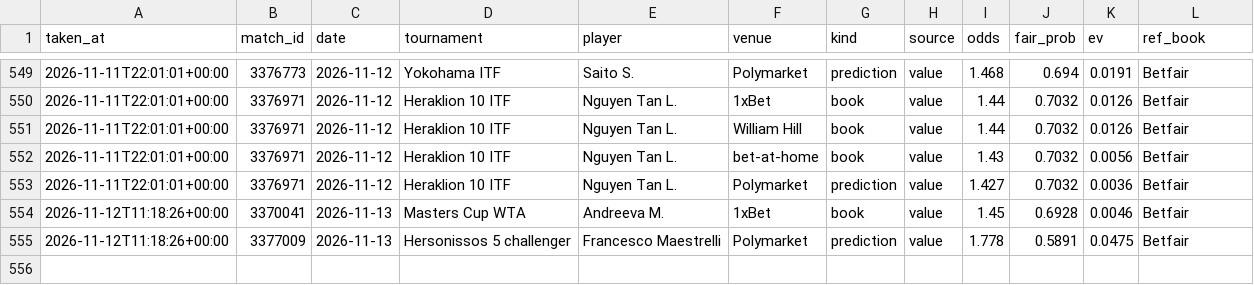
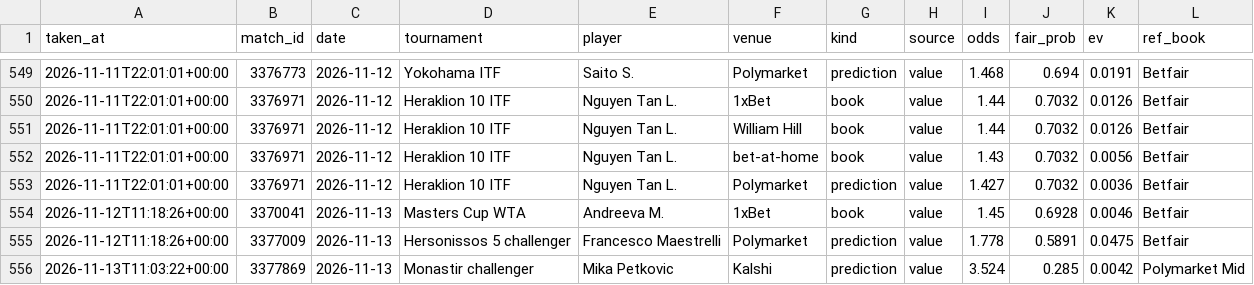
Before and after one commit to karlewaczko/TennisSharpBot, a CSV file: data/processed/picks_log.csv, drawn as a sheet; only a part is shown, gaps mark what is left out; the diff names each change by its address in the sheet, - before the commit and + after, or states it on an @@ line.

```diff
--- a/data/processed/picks_log.csv
+++ b/data/processed/picks_log.csv
+row 556: 2026-11-13T11:03:22+00:00 | 3377869 | 2026-11-13 | Monastir challenger | Mika Petkovic | Kalshi | prediction | value | 3.524 | 0.285 | 0.0042 | Polymarket Mid
```
Also changed, not shown: data/processed/forecasts_log.csv, data/processed/pm_gap_log.csv, 6 other files.
